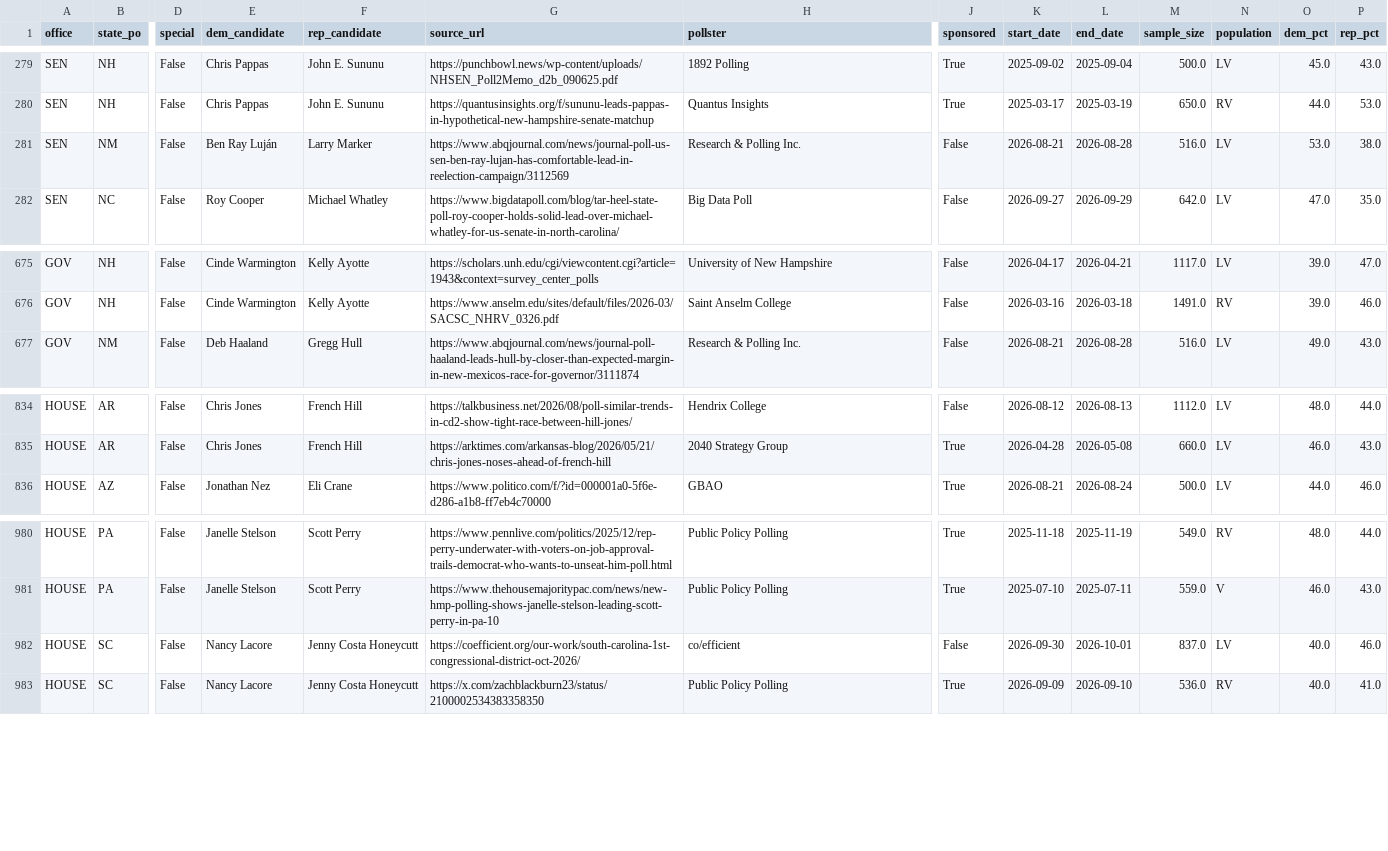
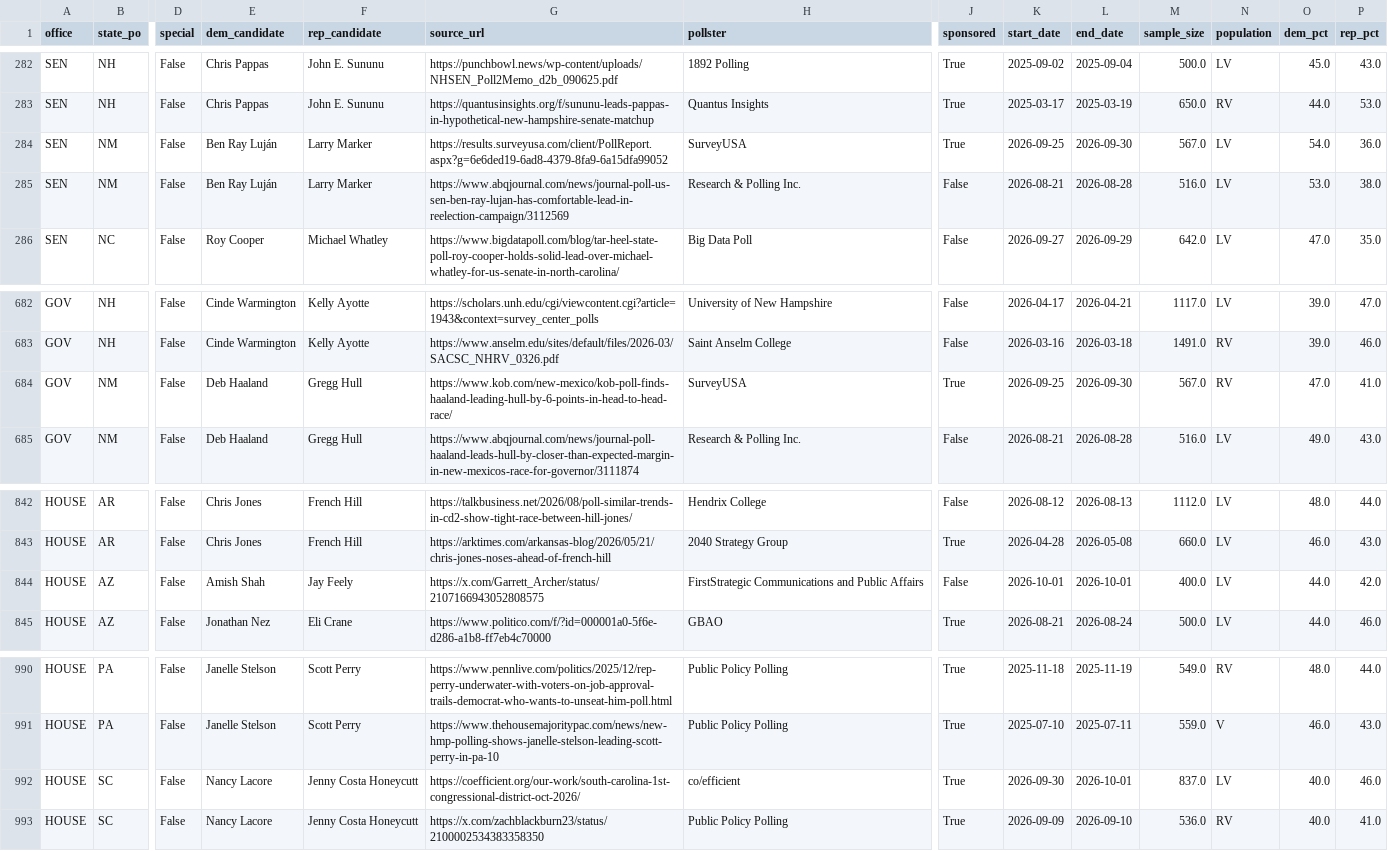
Before and after one commit to kurtawirth/whoshowsup, a CSV file: data/processed/polls_2026_wikipedia.csv, drawn as a sheet; only a part is shown, gaps mark what is left out; addresses are those after the commit; rows hold the shown columns only; the diff covers the shown part only; the diff names each change by its address in the sheet, - before the commit and + after, or states it on an @@ line.

```diff
--- a/data/processed/polls_2026_wikipedia.csv
+++ b/data/processed/polls_2026_wikipedia.csv
+row 284: SEN | NM | False | Ben Ray Luján | Larry Marker | https://results.surveyusa.com/client/PollReport.aspx?g=6e6ded19-6ad8-4379-8fa9-6a15dfa99052 | SurveyUSA | True | 2026-09-25 | 2026-09-30 | 567.0 | LV | 54.0 | 36.0
+row 684: GOV | NM | False | Deb Haaland | Gregg Hull | https://www.kob.com/new-mexico/kob-poll-finds-haaland-leading-hull-by-6-points-in-head-to-head-race/ | SurveyUSA | True | 2026-09-25 | 2026-09-30 | 567.0 | RV | 47.0 | 41.0
+row 844: HOUSE | AZ | False | Amish Shah | Jay Feely | https://x.com/Garrett_Archer/status/2107166943052808575 | FirstStrategic Communications and Public Affairs | False | 2026-10-01 | 2026-10-01 | 400.0 | LV | 44.0 | 42.0
-J992 (sponsored): False
+J992 (sponsored): True
```
Also changed, not shown: 7 added rows elsewhere in this file, data/processed/early_vote.csv, data/processed/polls_2026_approval.csv, 32 other files.
